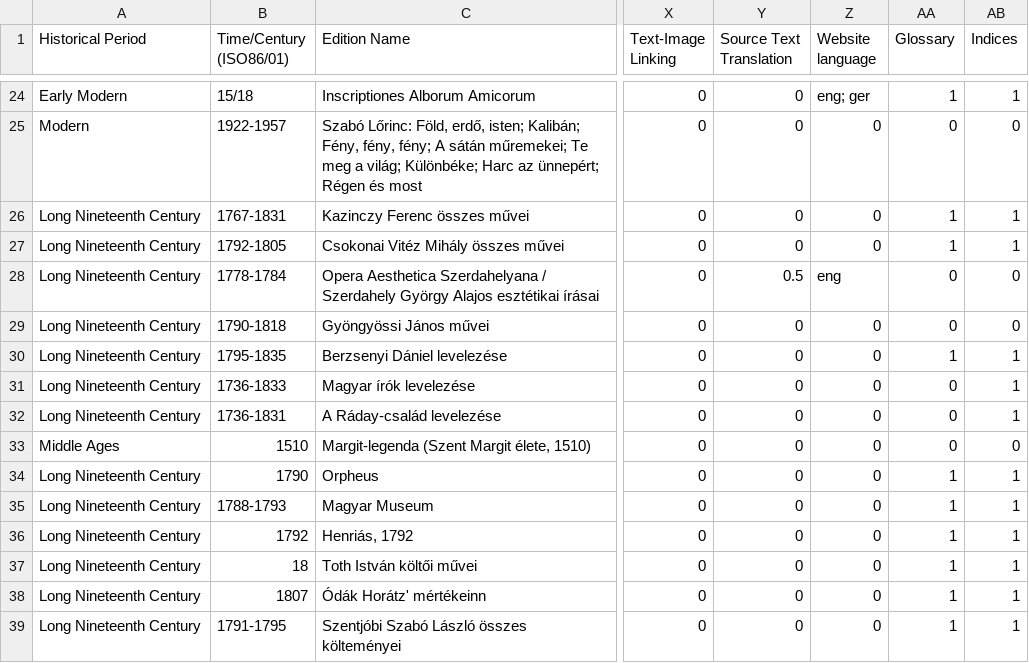
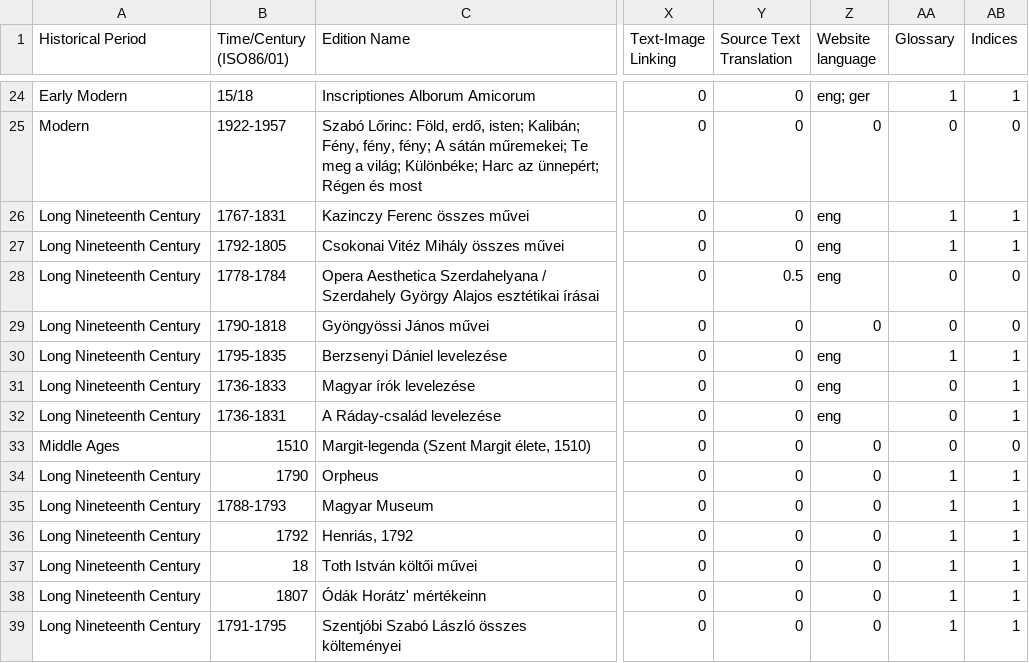
Before and after one commit to marothyszilvi/digEds_hun, a CSV file: digEds_cat_hu.csv, drawn as a sheet; only a part is shown, gaps mark what is left out; the diff names each change by its address in the sheet, - before the commit and + after, or states it on an @@ line.

Commit message:
website language update
English surface became available (5 page)

```diff
--- a/digEds_cat_hu.csv
+++ b/digEds_cat_hu.csv
-Z26:Z27 (Website language): 0
+Z26:Z27 (Website language): eng
-Z30:Z32 (Website language): 0
+Z30:Z32 (Website language): eng
```
